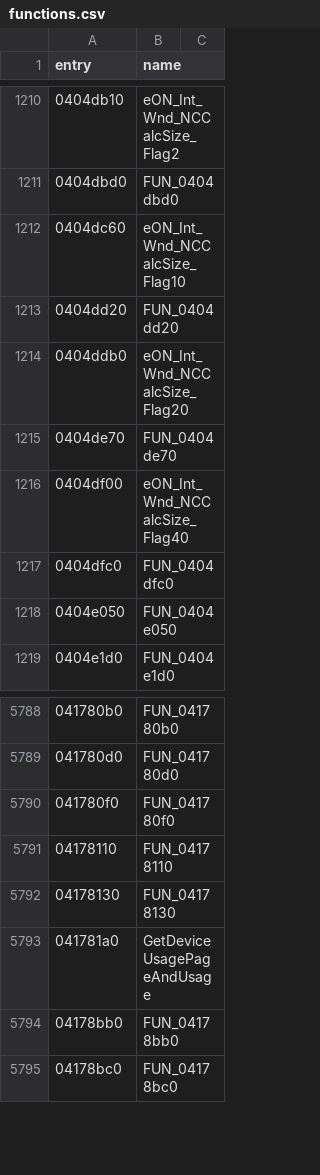
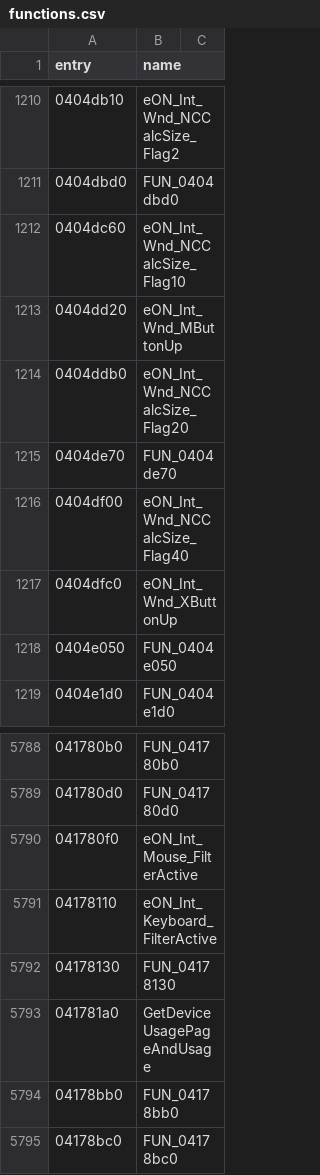
Before and after one commit to thegliffy/OpenRow2, a CSV file: seeds/functions.csv, drawn as a sheet; only a part is shown, gaps mark what is left out.

Commit message:
Wave 177: mouse/kbd filters + M/X button up.

```diff
--- a/seeds/functions.csv
+++ b/seeds/functions.csv
@@ -1212,3 +1212,3 @@ entry,name
 0404dc60,eON_Int_Wnd_NCCalcSize_Flag10
-0404dd20,FUN_0404dd20
+0404dd20,eON_Int_Wnd_MButtonUp
 0404ddb0,eON_Int_Wnd_NCCalcSize_Flag20
@@ -1216,3 +1216,3 @@ entry,name
 0404df00,eON_Int_Wnd_NCCalcSize_Flag40
-0404dfc0,FUN_0404dfc0
+0404dfc0,eON_Int_Wnd_XButtonUp
 0404e050,FUN_0404e050
@@ -5789,4 +5789,4 @@ entry,name
 041780d0,FUN_041780d0
-041780f0,FUN_041780f0
-04178110,FUN_04178110
+041780f0,eON_Int_Mouse_FilterActive
+04178110,eON_Int_Keyboard_FilterActive
 04178130,FUN_04178130
```
Also changed, not shown: 3 other files.
